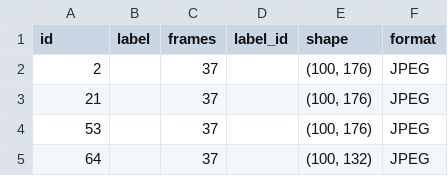
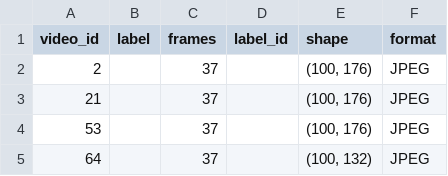
Before and after one commit to hcn1z1/hand-gesture-recognition, a CSV file: annotations/test.csv, drawn as a sheet; only a part is shown.

Commit message:
Changed collumn name on test

```diff
--- a/annotations/test.csv
+++ b/annotations/test.csv
@@ -1,2 +1,2 @@
-id,label,frames,label_id,shape,format
+video_id,label,frames,label_id,shape,format
 2,,37,,"(100, 176)",JPEG
```
